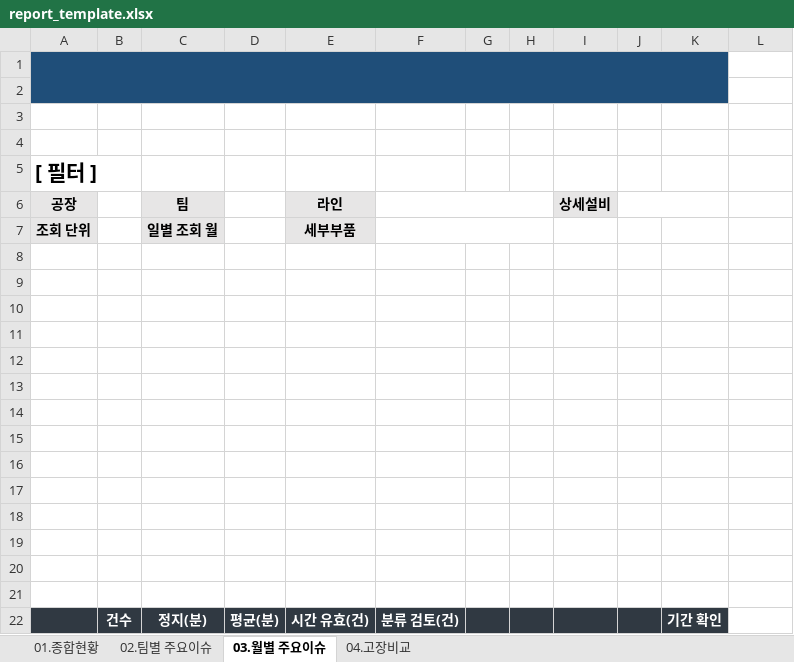
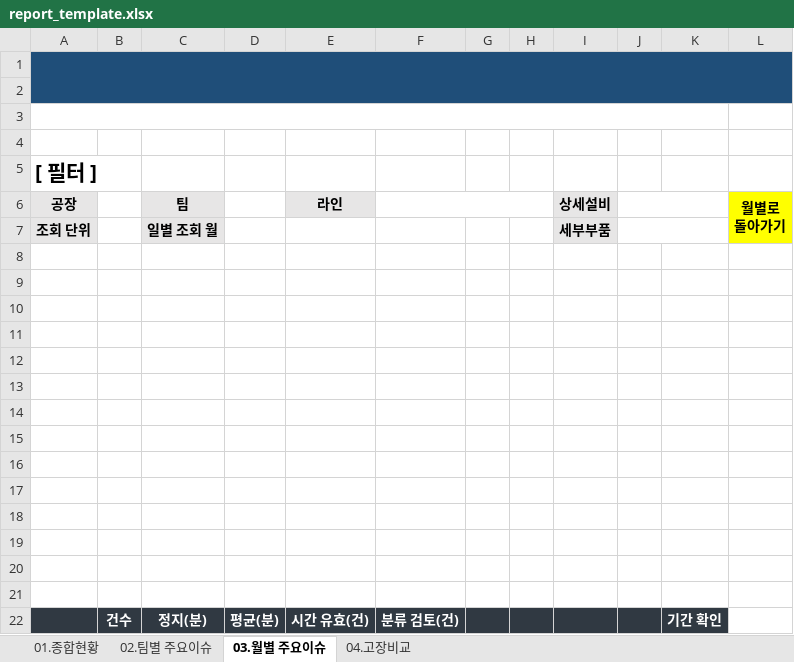
Before and after one commit to kjw413/equipment-failure-analyzer, an Excel workbook: config/report_template.xlsx, sheet 03.월별 주요이슈, drawn as a sheet; values as stored, in another font and other column widths than the file's, no borders; charts and pictures not drawn; ↵ is a line break in a cell; the diff names each change by its address in the sheet, - before the commit and + after, or states it on an @@ line.

```diff
--- a/config/report_template.xlsx (sheet 03.월별 주요이슈)
+++ b/config/report_template.xlsx (sheet 03.월별 주요이슈)
-A1:K2 merged
+A1:L2 merged
-B1:L1 fill: none
+B1:L1 fill: #1F4E79
-A2:L2 fill: none
+A2:L2 fill: #1F4E79
+A3:K3 merged
-L6: (empty)
+L6: 월별로 ↵ 돌아가기
-L6:L7 fill: none
+L6:L7 fill: #FFFF00
+L6:L7 merged
-E7 (라인): 세부부품
+E7 (라인): (empty)
-E7 fill: #E7E6E6
+E7 fill: none
-F7:H7 merged
-I7 (상세설비): (empty)
+I7 (상세설비): 세부부품
-I7 fill: none
+I7 fill: #E7E6E6
+J7:K7 merged
```
Also changed, not shown: sheet 04.고장비교, charts or pictures, 29 other files.
